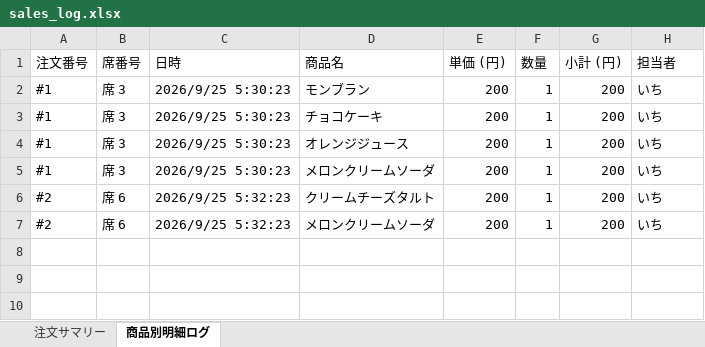
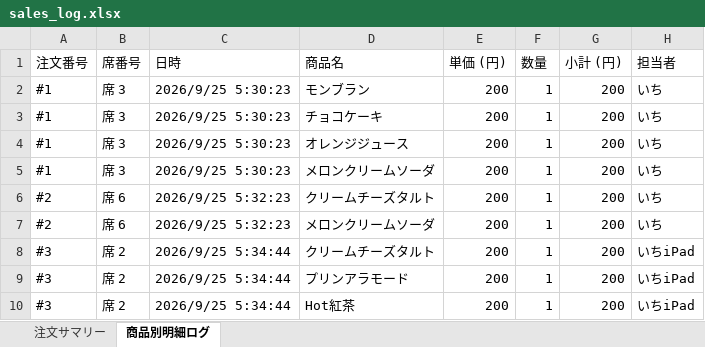
Before and after one commit to issei-desu/olive, an Excel workbook: sales_log.xlsx, sheet 商品別明細ログ, drawn as a sheet; values as stored, in another font and other column widths than the file's, no borders; the diff names each change by its address in the sheet, - before the commit and + after, or states it on an @@ line.

Commit message:
Auto-sync sales log to Excel via POS

```diff
--- a/sales_log.xlsx (sheet 商品別明細ログ)
+++ b/sales_log.xlsx (sheet 商品別明細ログ)
+row 8: #3 | 席 2 | 2026/9/25 5:34:44 | クリームチーズタルト | 200 | 1 | 200 | いちiPad
+row 9: #3 | 席 2 | 2026/9/25 5:34:44 | プリンアラモード | 200 | 1 | 200 | いちiPad
+row 10: #3 | 席 2 | 2026/9/25 5:34:44 | Hot紅茶 | 200 | 1 | 200 | いちiPad
```
Also changed, not shown: sheet 注文サマリー.
